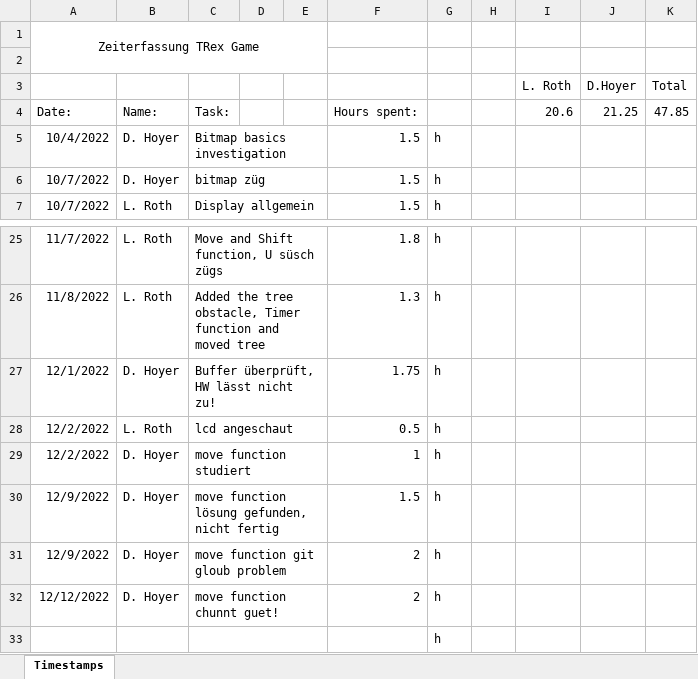
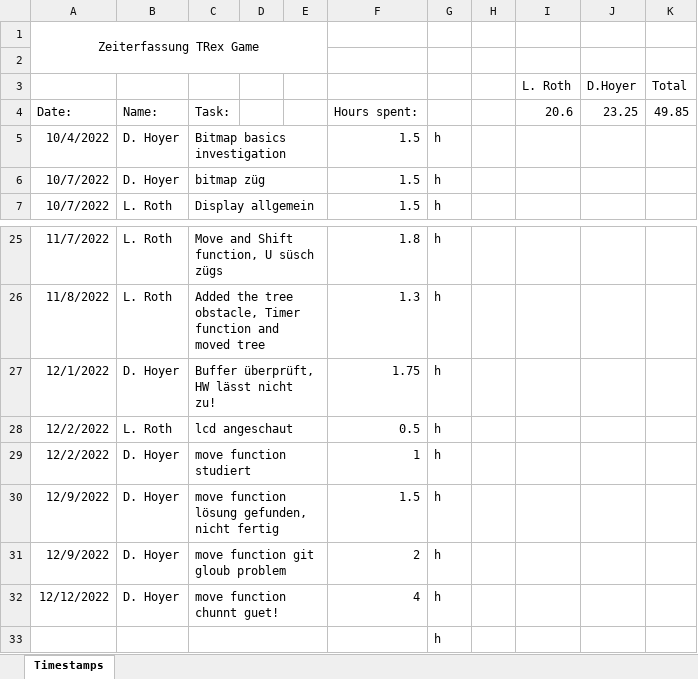
Before and after one commit to DavidHoyer/TRex, an Excel workbook: Timestamps.xlsx, sheet Timestamps, drawn as a sheet; only a part is shown, gaps mark what is left out; values as stored, in another font and other column widths than the file's, no borders; the diff names each change by its address in the sheet, - before the commit and + after, or states it on an @@ line.

```diff
--- a/Timestamps.xlsx (sheet Timestamps)
+++ b/Timestamps.xlsx (sheet Timestamps)
-J4 (D.Hoyer): 21.25
+J4 (D.Hoyer): 23.25
-K4 (Total): 47.85
+K4 (Total): 49.85
-F32: 2
+F32: 4
```
Also changed, not shown: 2 other files.
